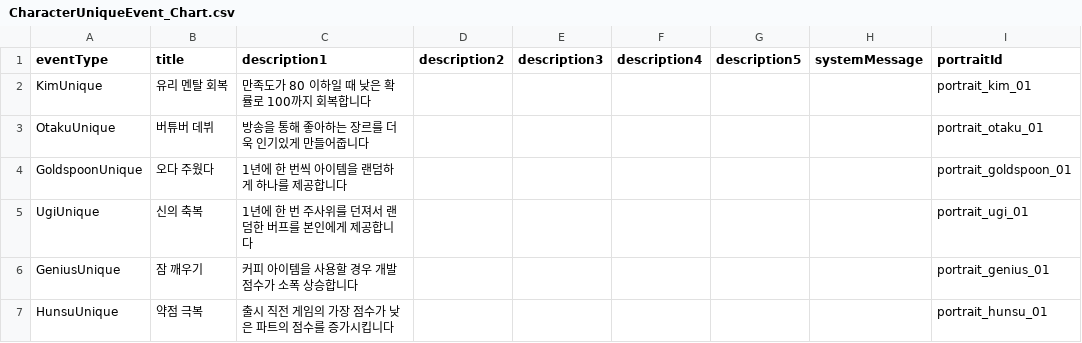
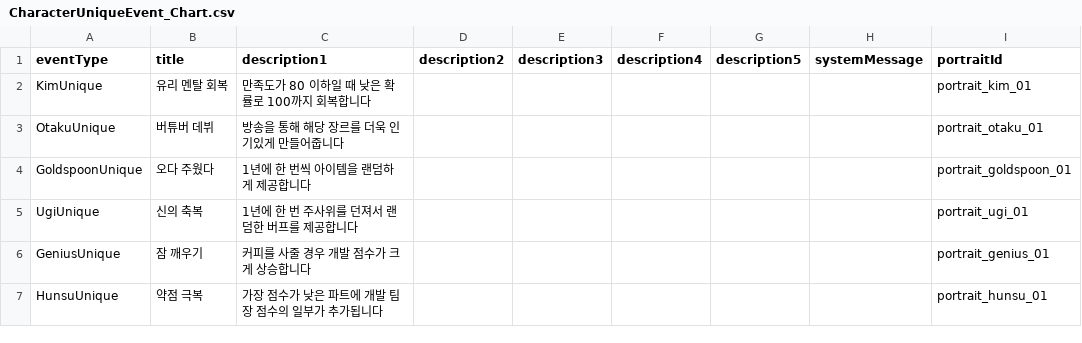
Before and after one commit to DongjunGu/GameDevTycoon, a CSV file: Assets/Scripts/InGame/RandomEvent/CharacterUniqueEvent_Chart.csv, drawn as a sheet.

```diff
--- a/Assets/Scripts/InGame/RandomEvent/CharacterUniqueEvent_Chart.csv
+++ b/Assets/Scripts/InGame/RandomEvent/CharacterUniqueEvent_Chart.csv
@@ -2,6 +2,6 @@ eventType,title,description1,description2,description3,description4,description5
 KimUnique,유리 멘탈 회복,만족도가 80 이하일 때 낮은 확률로 100까지 회복합니다,,,,,,portrait_kim_01
-OtakuUnique,버튜버 데뷔,방송을 통해 좋아하는 장르를 더욱 인기있게 만들어줍니다,,,,,,portrait_otaku_01
-GoldspoonUnique,오다 주웠다,1년에 한 번씩 아이템을 랜덤하게 하나를 제공합니다,,,,,,portrait_goldspoon_01
-UgiUnique,신의 축복,1년에 한 번 주사위를 던져서 랜덤한 버프를 본인에게 제공합니다,,,,,,portrait_ugi_01
-GeniusUnique,잠 깨우기,커피 아이템을 사용할 경우 개발 점수가 소폭 상승합니다,,,,,,portrait_genius_01
-HunsuUnique,약점 극복,출시 직전 게임의 가장 점수가 낮은 파트의 점수를 증가시킵니다,,,,,,portrait_hunsu_01
+OtakuUnique,버튜버 데뷔,방송을 통해 해당 장르를 더욱 인기있게 만들어줍니다,,,,,,portrait_otaku_01
+GoldspoonUnique,오다 주웠다,1년에 한 번씩 아이템을 랜덤하게 제공합니다,,,,,,portrait_goldspoon_01
+UgiUnique,신의 축복,1년에 한 번 주사위를 던져서 랜덤한 버프를 제공합니다,,,,,,portrait_ugi_01
+GeniusUnique,잠 깨우기,커피를 사줄 경우 개발 점수가 크게 상승합니다,,,,,,portrait_genius_01
+HunsuUnique,약점 극복,가장 점수가 낮은 파트에 개발 팀장 점수의 일부가 추가됩니다,,,,,,portrait_hunsu_01
```
Also changed, not shown: Assets/Scripts/InGame/CharacterTrait/CharacterTrait_Chart.csv, 19 other files.
